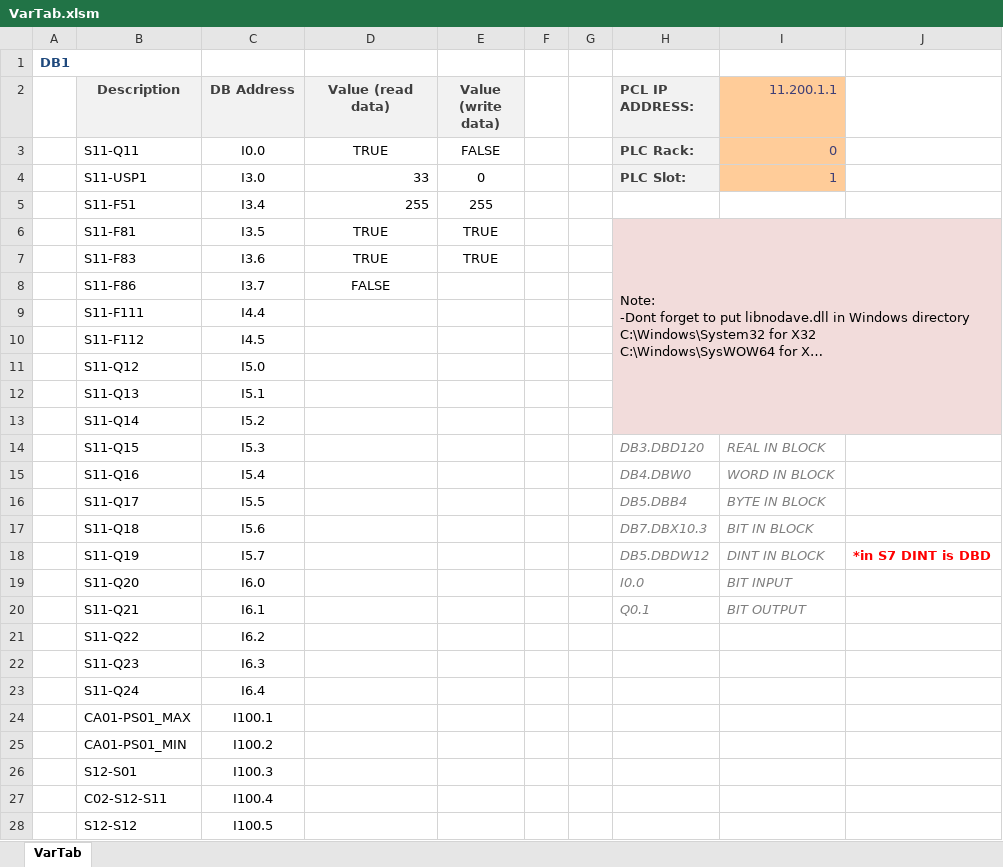
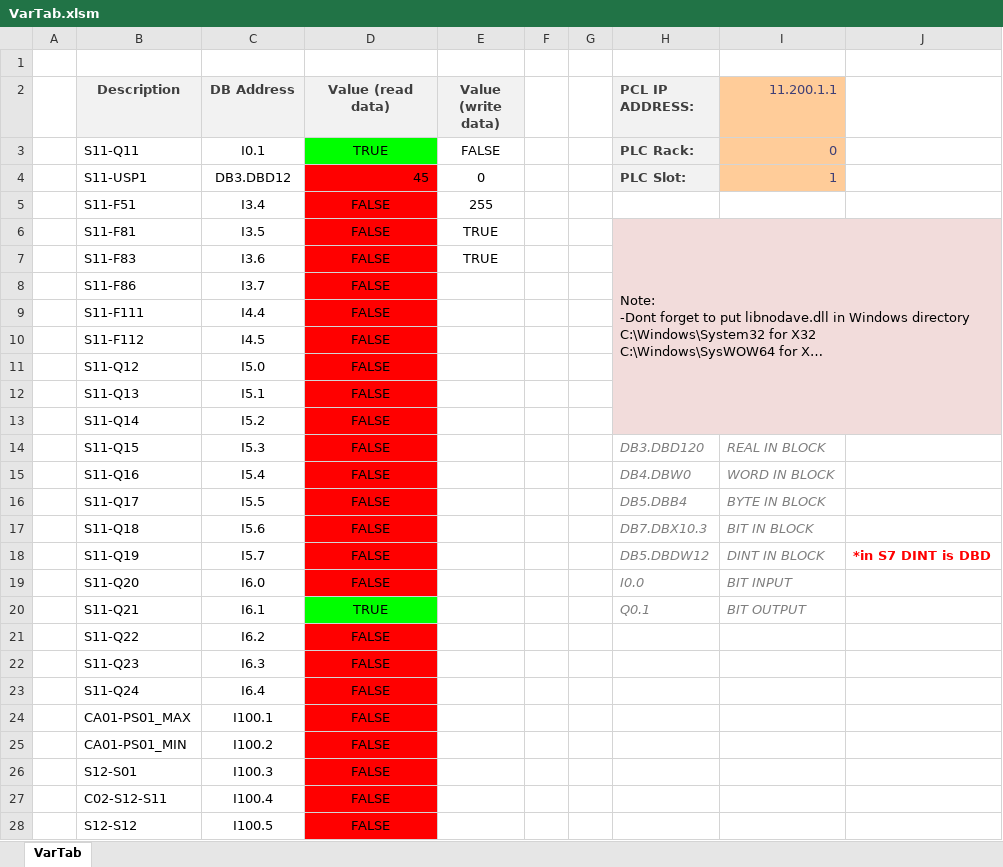
Before and after one commit to PiotrBzdrega/S7excel, an Excel workbook: VarTab.xlsm, sheet VarTab, drawn as a sheet; only a part is shown; long unchanged cells end in …; values as stored, in another font and other column widths than the file's, no borders; charts and pictures not drawn; the diff covers the shown part only; the diff names each change by its address in the sheet, - before the commit and + after, or states it on an @@ line.

```diff
--- a/VarTab.xlsm (sheet VarTab)
+++ b/VarTab.xlsm (sheet VarTab)
-A1: DB1
+A1: (empty)
-C3 (DB Address): I0.0
+C3 (DB Address): I0.1
-D3 fill: none
+D3 fill: #00FF00
-C4 (DB Address): I3.0
+C4 (DB Address): DB3.DBD12
-D4 (Value (read data)): 33
+D4 (Value (read data)): 45
-D4:D19 fill: none
+D4:D19 fill: #FF0000
-D5 (Value (read data)): 255
+D5 (Value (read data)): FALSE
-D5 alignment: right
+D5 alignment: center
-D6:D7 (Value (read data)): TRUE
+D6:D7 (Value (read data)): FALSE
-D9:D19 (Value (read data)): (empty)
+D9:D19 (Value (read data)): FALSE
-D20 (Value (read data)): (empty)
+D20 (Value (read data)): TRUE
-D20 fill: none
+D20 fill: #00FF00
-D21:D28 (Value (read data)): (empty)
+D21:D28 (Value (read data)): FALSE
-D21:D28 fill: none
+D21:D28 fill: #FF0000
```
Also changed, not shown: 987 edited cells and cell formats elsewhere in this sheet, charts or pictures, 1 other file.
